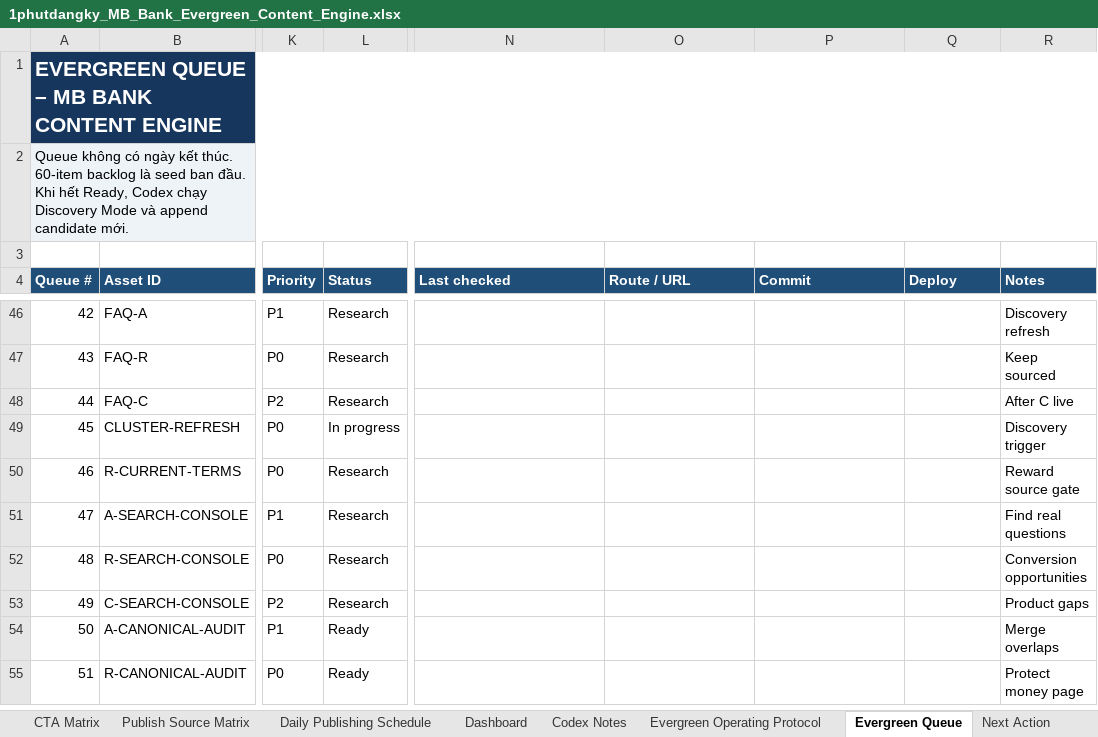
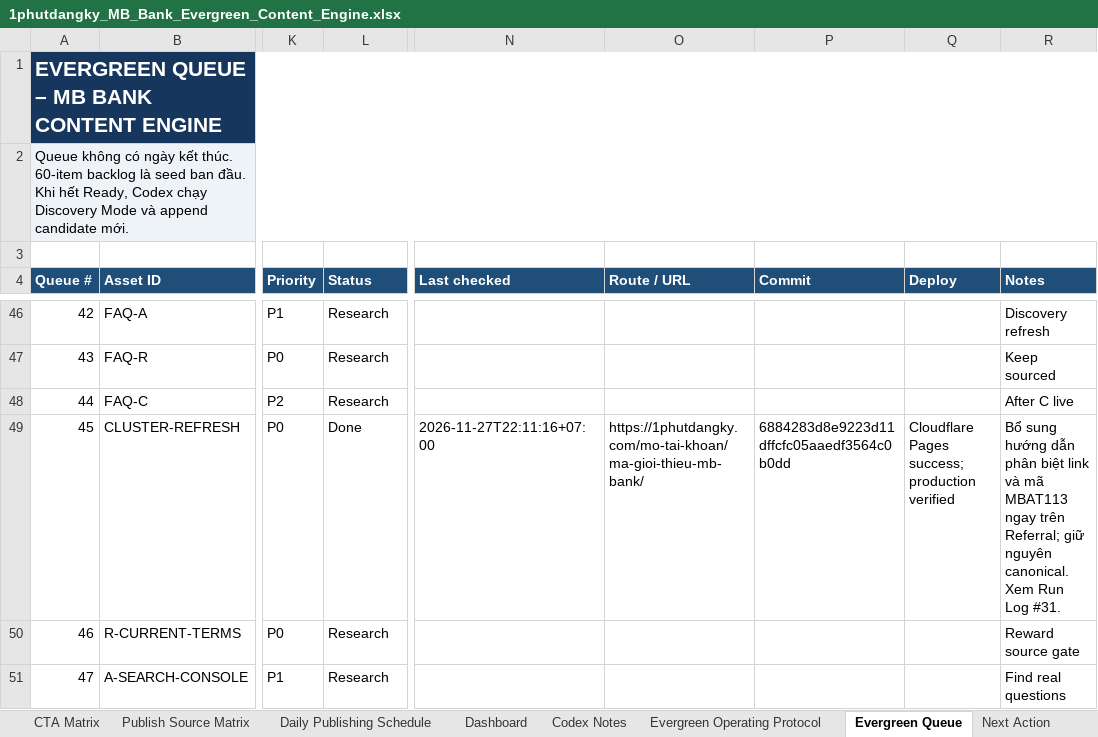
Before and after one commit to vothanhphatsocial/1phutdangky, an Excel workbook: docs/content/1phutdangky_MB_Bank_Evergreen_Content_Engine.xlsx, sheet Evergreen Queue, drawn as a sheet; only a part is shown, gaps mark what is left out; the shorter side is filled out with more unchanged rows; values as stored, in another font and other column widths than the file's, no borders; conditional formats and table styles not drawn; the diff names each change by its address in the sheet, - before the commit and + after, or states it on an @@ line.

Commit message:
chore(content): record verified MB referral guidance refresh

```diff
--- a/docs/content/1phutdangky_MB_Bank_Evergreen_Content_Engine.xlsx (sheet Evergreen Queue)
+++ b/docs/content/1phutdangky_MB_Bank_Evergreen_Content_Engine.xlsx (sheet Evergreen Queue)
-L49 (Status): In progress
+L49 (Status): Done
-N49 (Last checked): (empty)
+N49 (Last checked): 2026-11-27T22:11:16+07:00
-O49 (Route / URL): (empty)
+O49 (Route / URL): https://1phutdangky.com/mo-tai-khoan/ma-gioi-thieu-mb-bank/
-P49 (Commit): (empty)
+P49 (Commit): 6884283d8e9223d11dffcfc05aaedf3564c0b0dd
-Q49 (Deploy): (empty)
+Q49 (Deploy): Cloudflare Pages success; production verified
-R49 (Notes): Discovery trigger
+R49 (Notes): Bổ sung hướng dẫn phân biệt link và mã MBAT113 ngay trên Referral; giữ nguyên canonical. Xem Run Log #31.
```
Also changed, not shown: sheet Run Log.
